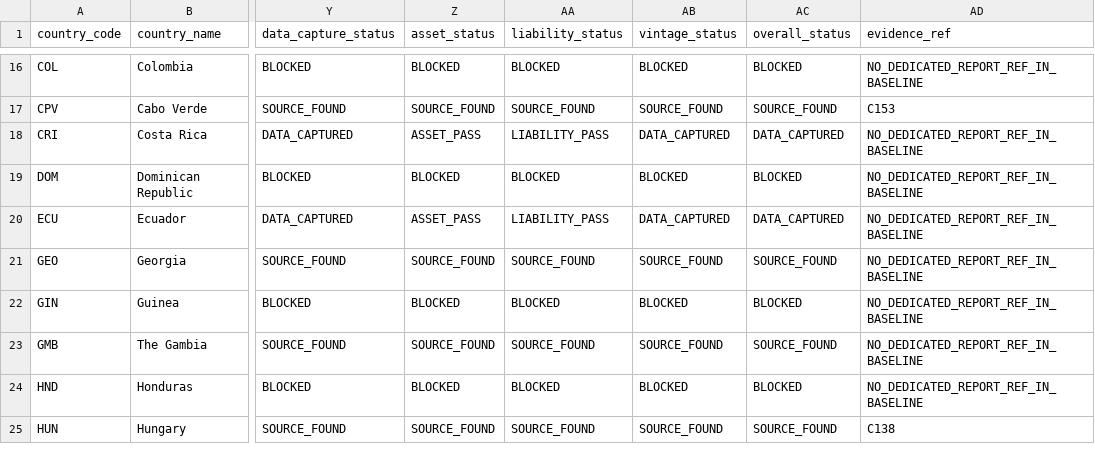
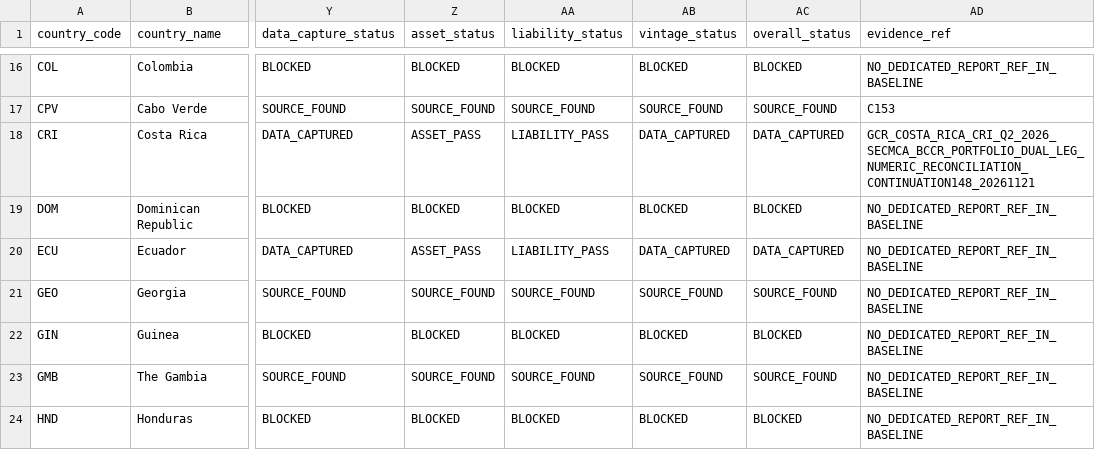
Before and after one commit to duttapalkpa-netizen/PRECISION-WIRES-NSE200-COLLECTOR, a CSV file: docs/evidence/gcr/2026Q2_63_country_national_validation_master_matrix.csv, drawn as a sheet; only a part is shown, gaps mark what is left out; the shorter side is filled out with more unchanged rows; the diff names each change by its address in the sheet, - before the commit and + after, or states it on an @@ line.

Commit message:
GCR C210: link CRI matrix row to existing verified dual-leg report

```diff
--- a/docs/evidence/gcr/2026Q2_63_country_national_validation_master_matrix.csv
+++ b/docs/evidence/gcr/2026Q2_63_country_national_validation_master_matrix.csv
-AD18 (evidence_ref): NO_DEDICATED_REPORT_REF_IN_BASELINE
+AD18 (evidence_ref): GCR_COSTA_RICA_CRI_Q2_2026_SECMCA_BCCR_PORTFOLIO_DUAL_LEG_NUMERIC_RECONCILIATION_CONTINUATION148_20261121
```
